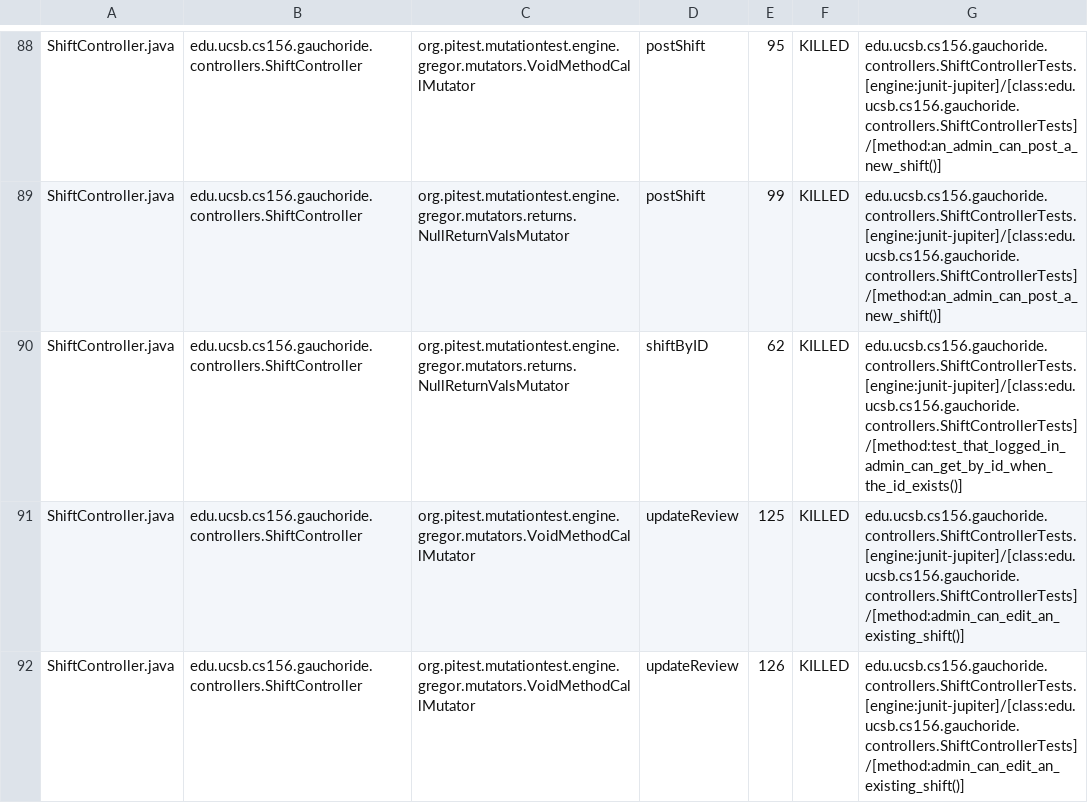
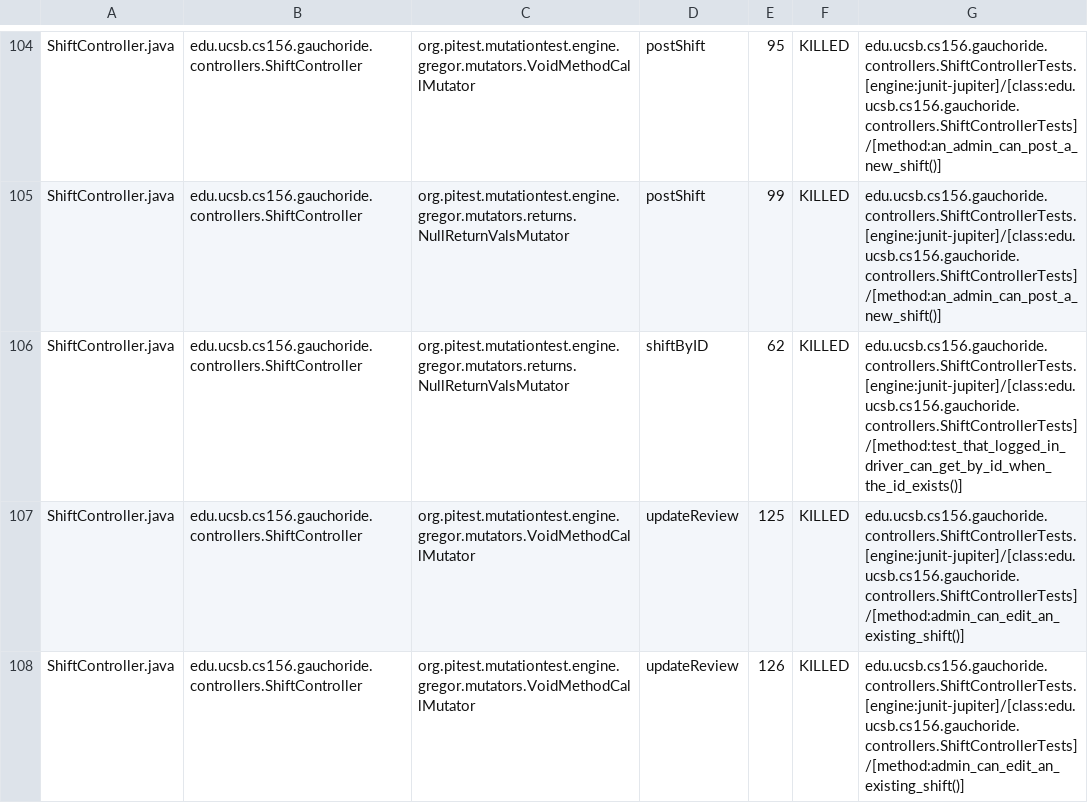
Before and after one commit to ucsb-cs156-w24/proj-gauchoride-w24-7pm-4, a CSV file: pitest/mutations.csv, drawn as a sheet; only a part is shown, gaps mark what is left out; the diff covers the shown part only.

Commit message:
Deploying to gh-pages from @ ucsb-cs156-w24/proj-gauchoride-w24-7pm-4@b42096f80094762735e02599370c59e5b0875d24 🚀

```diff
--- a/pitest/mutations.csv
+++ b/pitest/mutations.csv
@@ -89,3 +105,3 @@ ShiftController.java,edu.ucsb.cs156.gauchoride.controllers.ShiftController,org.p
 ShiftController.java,edu.ucsb.cs156.gauchoride.controllers.ShiftController,org.pitest.mutationtest.engine.gregor.mutators.returns.NullReturnValsMutator,postShift,99,KILLED,edu.ucsb.cs156.gauchoride.controllers.ShiftControllerTests.[engine:junit-jupiter]/[class:edu.ucsb.cs156.gauchoride.controllers.ShiftControllerTests]/[method:an_admin_can_post_a_new_shift()]
-ShiftController.java,edu.ucsb.cs156.gauchoride.controllers.ShiftController,org.pitest.mutationtest.engine.gregor.mutators.returns.NullReturnValsMutator,shiftByID,62,KILLED,edu.ucsb.cs156.gauchoride.controllers.ShiftControllerTests.[engine:junit-jupiter]/[class:edu.ucsb.cs156.gauchoride.controllers.ShiftControllerTests]/[method:test_that_logged_in_admin_can_get_by_id_when_the_id_exists()]
+ShiftController.java,edu.ucsb.cs156.gauchoride.controllers.ShiftController,org.pitest.mutationtest.engine.gregor.mutators.returns.NullReturnValsMutator,shiftByID,62,KILLED,edu.ucsb.cs156.gauchoride.controllers.ShiftControllerTests.[engine:junit-jupiter]/[class:edu.ucsb.cs156.gauchoride.controllers.ShiftControllerTests]/[method:test_that_logged_in_driver_can_get_by_id_when_the_id_exists()]
 ShiftController.java,edu.ucsb.cs156.gauchoride.controllers.ShiftController,org.pitest.mutationtest.engine.gregor.mutators.VoidMethodCallMutator,updateReview,125,KILLED,edu.ucsb.cs156.gauchoride.controllers.ShiftControllerTests.[engine:junit-jupiter]/[class:edu.ucsb.cs156.gauchoride.controllers.ShiftControllerTests]/[method:admin_can_edit_an_existing_shift()]
```
Also changed, not shown: 6 added rows, 6 removed rows, 15 moved rows and 27 edited cells elsewhere in this file, 16 other files.
